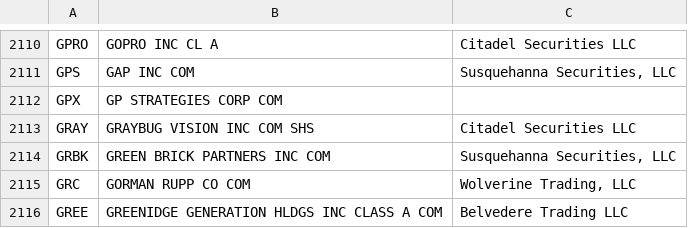
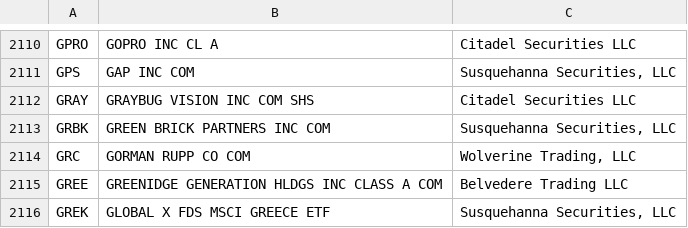
Before and after one commit to haoenhui/usa-optionable-stocks, a CSV file: options-00000.csv, drawn as a sheet; only a part is shown, gaps mark what is left out; the shorter side is filled out with more unchanged rows; the diff names each change by its address in the sheet, - before the commit and + after, or states it on an @@ line.

```diff
--- a/options-00000.csv
+++ b/options-00000.csv
-row 2112: GPX | GP STRATEGIES CORP COM
```
Also changed, not shown: options-02000.csv.
